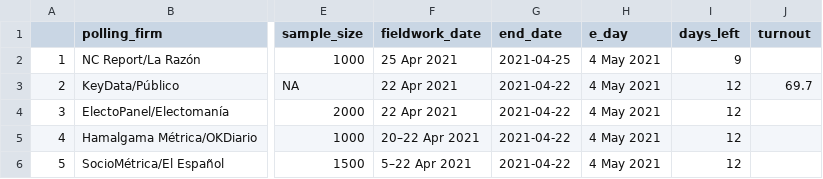
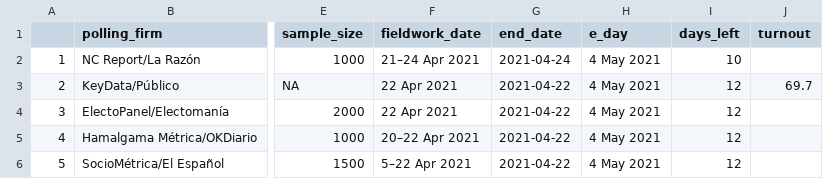
Before and after one commit to endikasatu/madrid-2021-model, a CSV file: data/polls.csv, drawn as a sheet; only a part is shown, gaps mark what is left out; the diff names each change by its address in the sheet, - before the commit and + after, or states it on an @@ line.

```diff
--- a/data/polls.csv
+++ b/data/polls.csv
-F2 (fieldwork_date): 25 Apr 2021
+F2 (fieldwork_date): 21–24 Apr 2021
-G2 (end_date): 2021-04-25
+G2 (end_date): 2021-04-24
-I2 (days_left): 9
+I2 (days_left): 10
```
Also changed, not shown: data/dist_escanos_partidos.csv, data/evol_intencion_voto.csv, 11 other files.
